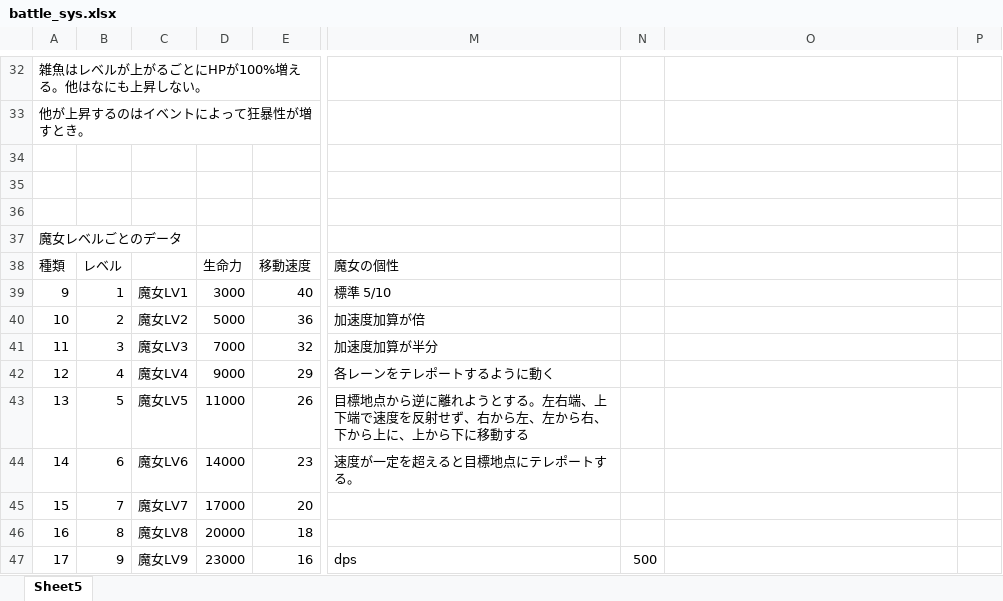
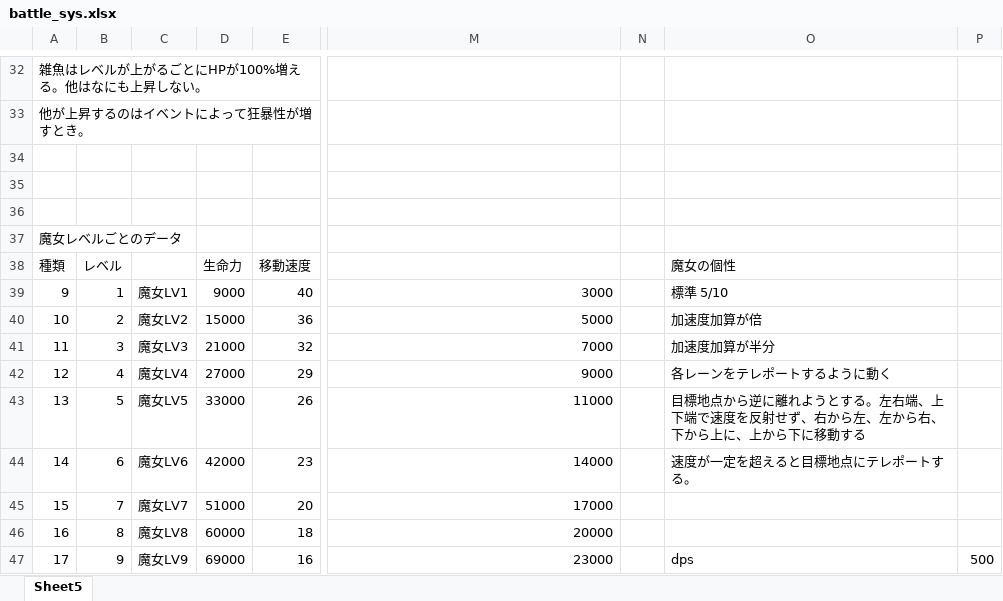
Before and after one commit to eqlair/magia-pilgrims, an Excel workbook: files/DATA/battle_sys.xlsx, sheet Sheet5, drawn as a sheet; only a part is shown, gaps mark what is left out; values as stored, in another font and other column widths than the file's, no borders; the diff covers the shown part only; the diff names each change by its address in the sheet, - before the commit and + after, or states it on an @@ line.

```diff
--- a/files/DATA/battle_sys.xlsx (sheet Sheet5)
+++ b/files/DATA/battle_sys.xlsx (sheet Sheet5)
-M38: 魔女の個性
+M38: (empty)
-O38: (empty)
+O38: 魔女の個性
-D39: 3000
+D39: 9000
-M39: 標準 5/10
+M39: 3000
-O39: (empty)
+O39: 標準 5/10
-D40: 5000
+D40: 15000
-M40: 加速度加算が倍
+M40: 5000
-O40: (empty)
+O40: 加速度加算が倍
-D41: 7000
+D41: 21000
-M41: 加速度加算が半分
+M41: 7000
-O41: (empty)
+O41: 加速度加算が半分
-D42: 9000
+D42: 27000
-M42: 各レーンをテレポートするように動く
+M42: 9000
-O42: (empty)
+O42: 各レーンをテレポートするように動く
-D43: 11000
+D43: 33000
-M43: 目標地点から逆に離れようとする。左右端、上下端で速度を反射せず、右から左、左から右、下から上に、上から下に移動する
+M43: 11000
-O43: (empty)
+O43: 目標地点から逆に離れようとする。左右端、上下端で速度を反射せず、右から左、左から右、下から上に、上から下に移動する
-D44: 14000
+D44: 42000
-M44: 速度が一定を超えると目標地点にテレポートする。
+M44: 14000
-O44: (empty)
+O44: 速度が一定を超えると目標地点にテレポートする。
-D45: 17000
+D45: 51000
-M45: (empty)
+M45: 17000
-D46: 20000
+D46: 60000
-M46: (empty)
+M46: 20000
-D47: 23000
+D47: 69000
-M47: dps
+M47: 23000
-N47: 500
+N47: (empty)
-O47: (empty)
+O47: dps
-P47: (empty)
+P47: 500
```
Also changed, not shown: 10 edited cells elsewhere in this sheet, public/files/DATA/battle_sys.xlsx, 1 other file.
